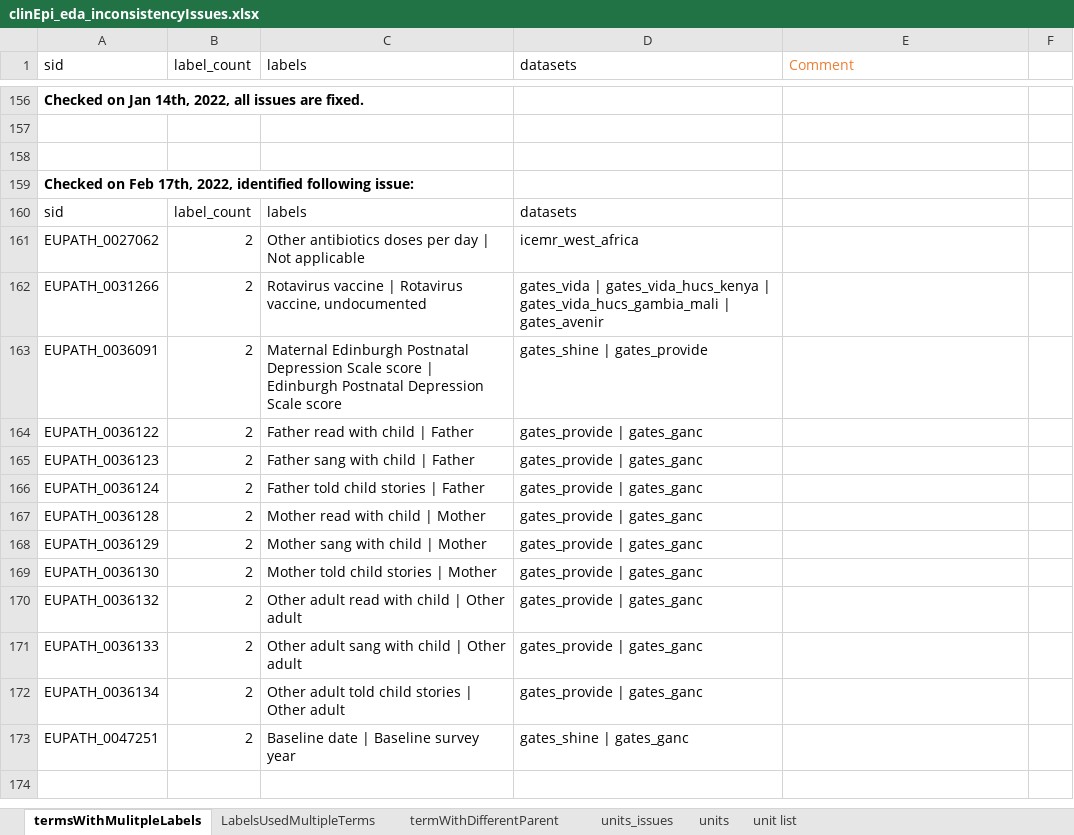
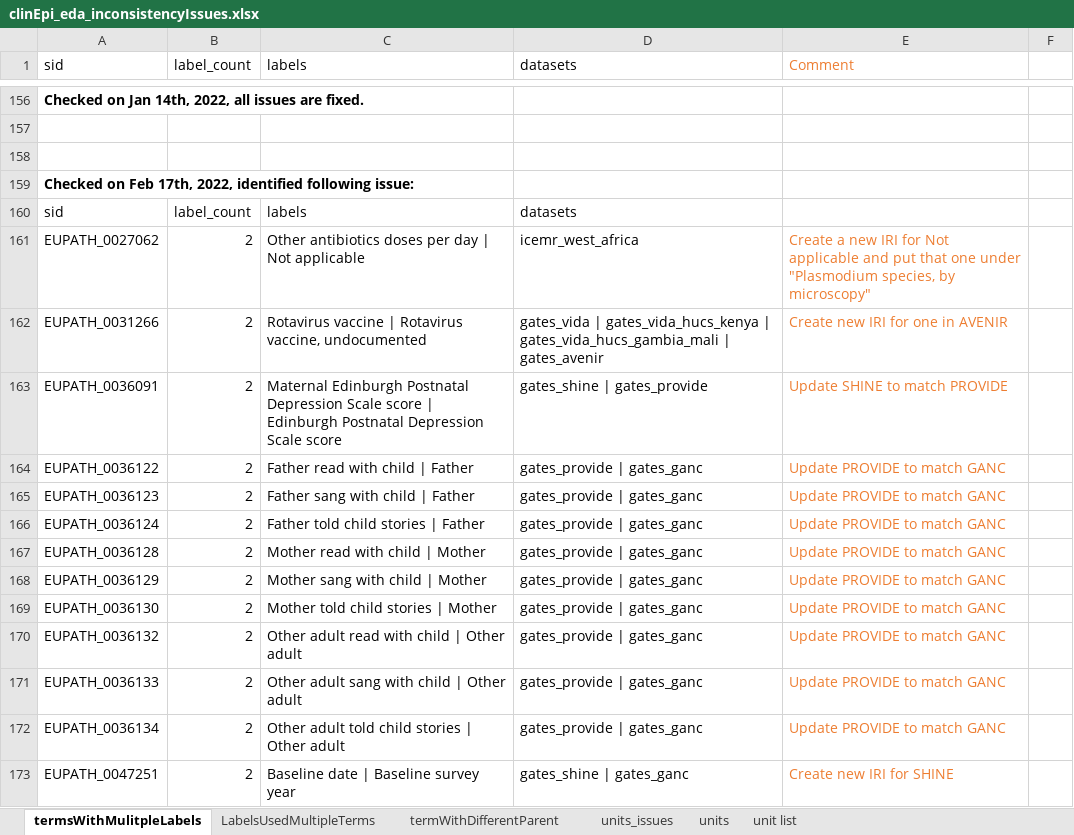
Before and after one commit to VEuPathDB/ApiCommonData, an Excel workbook: Load/ontology/harmonization/clinEpi_eda_inconsistencyIssues.xlsx, sheet termsWithMulitpleLabels, drawn as a sheet; only a part is shown, gaps mark what is left out; values as stored, in another font and other column widths than the file's, no borders; the diff names each change by its address in the sheet, - before the commit and + after, or states it on an @@ line.

```diff
--- a/Load/ontology/harmonization/clinEpi_eda_inconsistencyIssues.xlsx (sheet termsWithMulitpleLabels)
+++ b/Load/ontology/harmonization/clinEpi_eda_inconsistencyIssues.xlsx (sheet termsWithMulitpleLabels)
-E161 (Comment): (empty)
+E161 (Comment): Create a new IRI for Not applicable and put that one under "Plasmodium species, by microscopy"
-E162 (Comment): (empty)
+E162 (Comment): Create new IRI for one in AVENIR
-E163 (Comment): (empty)
+E163 (Comment): Update SHINE to match PROVIDE
-E164:E172 (Comment): (empty)
+E164:E172 (Comment): Update PROVIDE to match GANC
-E173 (Comment): (empty)
+E173 (Comment): Create new IRI for SHINE
```
Also changed, not shown: sheet termWithDifferentParent, sheet LabelsUsedMultipleTerms, 1 other file.
